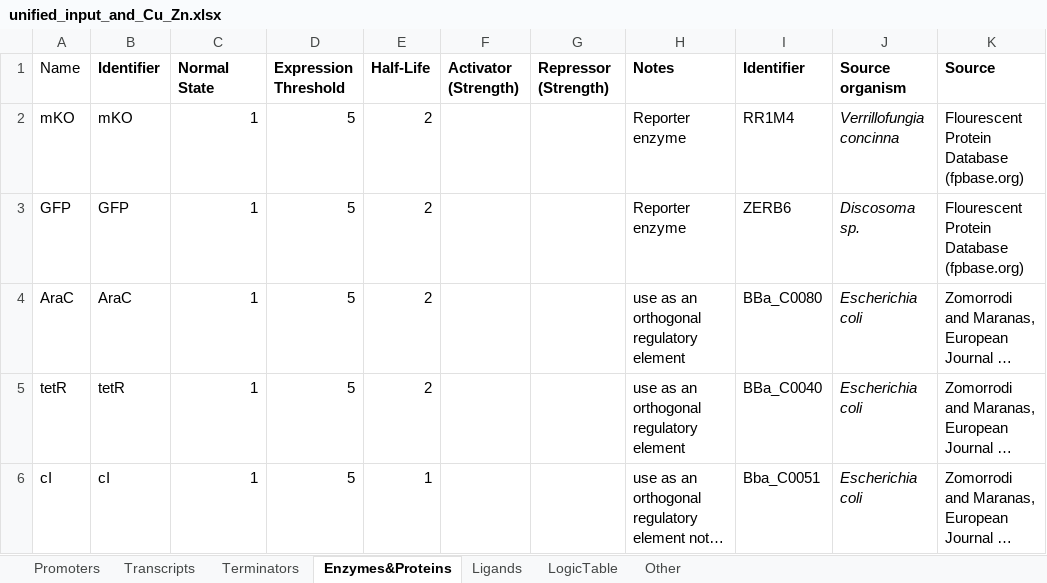
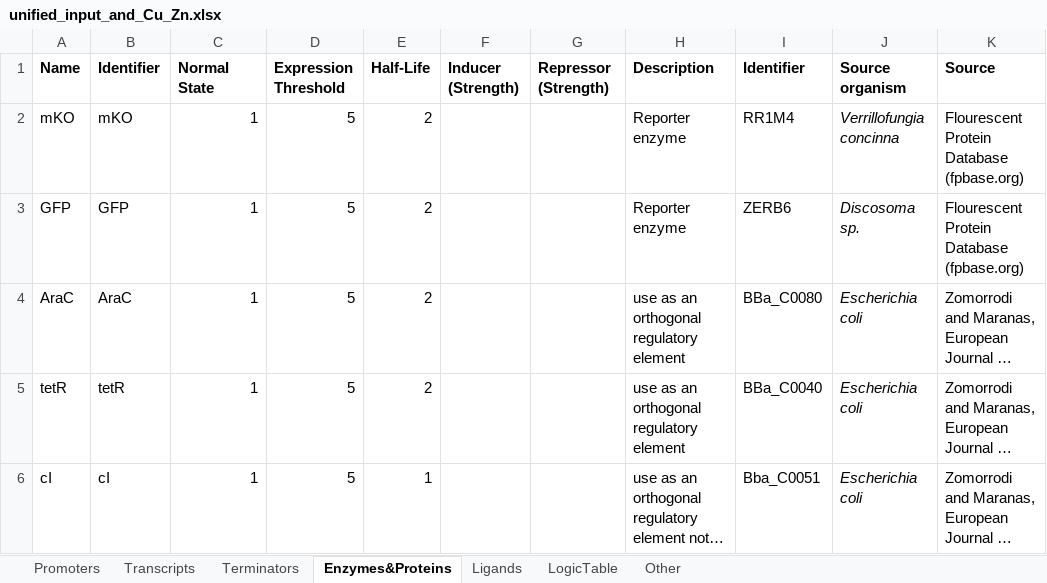
Before and after one commit to ssbio/EuGeneCiDM, an Excel workbook: inputs/unified_input_and_Cu_Zn.xlsx, sheet Enzymes&Proteins, drawn as a sheet; long unchanged cells end in …; values as stored, in another font and other column widths than the file's, no borders; the diff names each change by its address in the sheet, - before the commit and + after, or states it on an @@ line.

```diff
--- a/inputs/unified_input_and_Cu_Zn.xlsx (sheet Enzymes&Proteins)
+++ b/inputs/unified_input_and_Cu_Zn.xlsx (sheet Enzymes&Proteins)
-A1 bold: off
+A1 bold: on
-F1: Activator (Strength)
+F1: Inducer (Strength)
-H1: Notes
+H1: Description
```
Also changed, not shown: sheet Terminators, inputs/unified_input_nand_Cu_Zn.xlsx, inputs/unified_input_or_Cd_Cu.xlsx, 24 other files.
